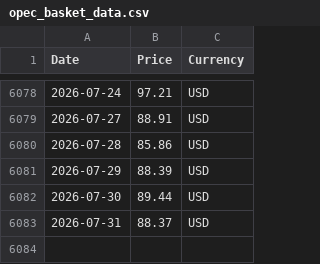
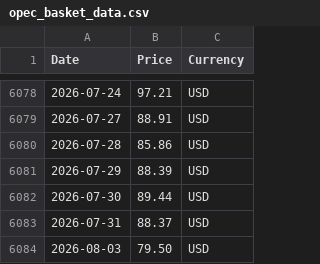
Before and after one commit to RoatnyN/scrapping_crudeoil, a CSV file: data/opec_basket_data.csv, drawn as a sheet; only a part is shown, gaps mark what is left out.

```diff
--- a/data/opec_basket_data.csv
+++ b/data/opec_basket_data.csv
@@ -6083 +6083,2 @@ Date,Price,Currency
 2026-07-31,88.37,USD
+2026-08-03,79.50,USD
```
